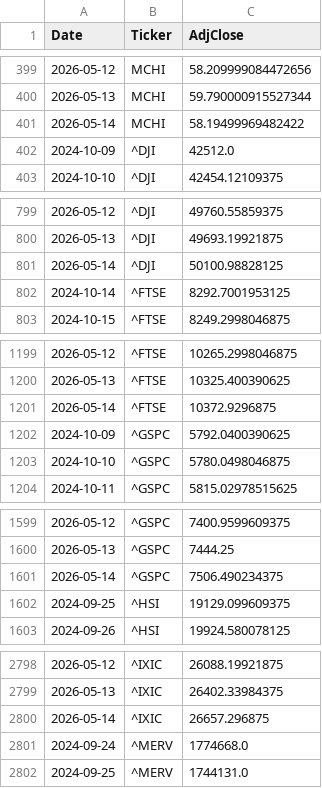
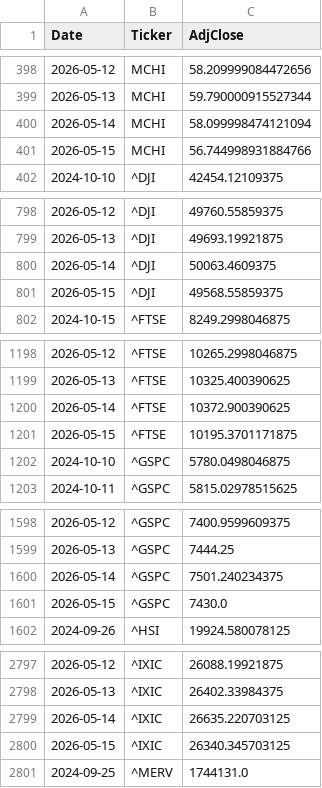
Before and after one commit to dalrez/Financial-Alerts, a CSV file: data/prices_INDICES.csv, drawn as a sheet; only a part is shown, gaps mark what is left out; the diff covers the shown part only.

```diff
--- a/data/prices_INDICES.csv
+++ b/data/prices_INDICES.csv
@@ -400,4 +399,4 @@ Date,Ticker,AdjClose
 2026-05-13,MCHI,59.790000915527344
-2026-05-14,MCHI,58.19499969482422
-2024-10-09,^DJI,42512.0
+2026-05-14,MCHI,58.099998474121094
+2026-05-15,MCHI,56.744998931884766
 2024-10-10,^DJI,42454.12109375
@@ -800,4 +799,4 @@ Date,Ticker,AdjClose
 2026-05-13,^DJI,49693.19921875
-2026-05-14,^DJI,50100.98828125
-2024-10-14,^FTSE,8292.7001953125
+2026-05-14,^DJI,50063.4609375
+2026-05-15,^DJI,49568.55859375
 2024-10-15,^FTSE,8249.2998046875
@@ -1200,4 +1199,4 @@ Date,Ticker,AdjClose
 2026-05-13,^FTSE,10325.400390625
-2026-05-14,^FTSE,10372.9296875
-2024-10-09,^GSPC,5792.0400390625
+2026-05-14,^FTSE,10372.900390625
+2026-05-15,^FTSE,10195.3701171875
 2024-10-10,^GSPC,5780.0498046875
@@ -1600,4 +1599,4 @@ Date,Ticker,AdjClose
 2026-05-13,^GSPC,7444.25
-2026-05-14,^GSPC,7506.490234375
-2024-09-25,^HSI,19129.099609375
+2026-05-14,^GSPC,7501.240234375
+2026-05-15,^GSPC,7430.0
 2024-09-26,^HSI,19924.580078125
@@ -2799,4 +2798,4 @@ Date,Ticker,AdjClose
 2026-05-13,^IXIC,26402.33984375
-2026-05-14,^IXIC,26657.296875
-2024-09-24,^MERV,1774668.0
+2026-05-14,^IXIC,26635.220703125
+2026-05-15,^IXIC,26340.345703125
 2024-09-25,^MERV,1744131.0
```
Also changed, not shown: 5 added rows, 5 removed rows and 4 edited cells elsewhere in this file, data/prices_IBEX35.csv, data/under_sma200_IBEX35.csv, 4 other files.
